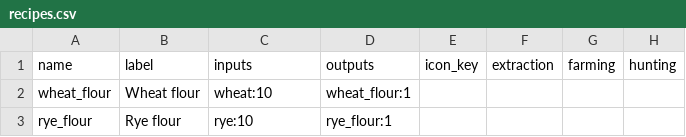
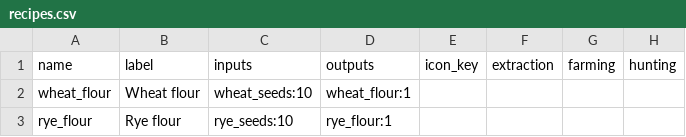
Before and after one commit to ctmarples/Sim, a CSV file: environment_sandbox/recipes_data/mill/recipes.csv, drawn as a sheet; only a part is shown; the diff names each change by its address in the sheet, - before the commit and + after, or states it on an @@ line.

```diff
--- a/environment_sandbox/recipes_data/mill/recipes.csv
+++ b/environment_sandbox/recipes_data/mill/recipes.csv
-C2: wheat:10
+C2: wheat_seeds:10
-C3: rye:10
+C3: rye_seeds:10
```
Also changed, not shown: environment_sandbox/recipes_data/barn/recipes.csv, environment_sandbox/recipes_data/drying_rack/recipes.csv, 33 other files.
